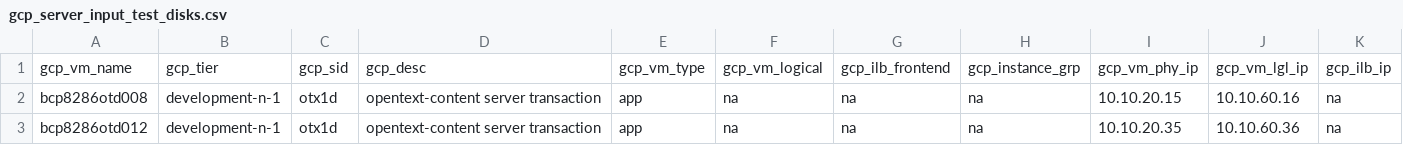
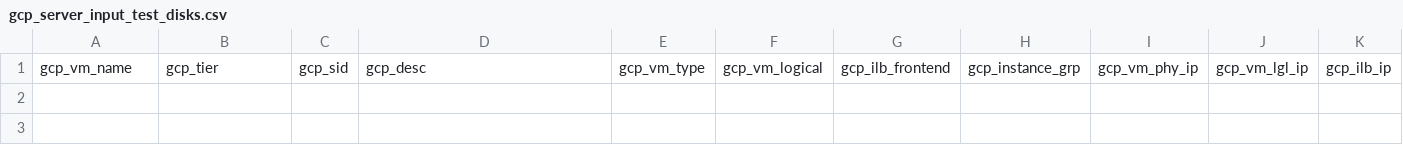
Before and after one commit to tejz1386/gcp_terraform_demo_test, a CSV file: development/gcp_server_input_test_disks.csv, drawn as a sheet; only a part is shown; rows hold the shown columns only; the diff names each change by its address in the sheet, - before the commit and + after, or states it on an @@ line.

```diff
--- a/development/gcp_server_input_test_disks.csv
+++ b/development/gcp_server_input_test_disks.csv
-row 2: bcp8286otd008 | development-n-1 | otx1d | opentext-content server transaction | app | na | na | na | 10.10.20.15 | 10.10.60.16 | na
-row 3: bcp8286otd012 | development-n-1 | otx1d | opentext-content server transaction | app | na | na | na | 10.10.20.35 | 10.10.60.36 | na
```
Also changed, not shown: development/gcp_server_input_test_disks_linux.csv.
